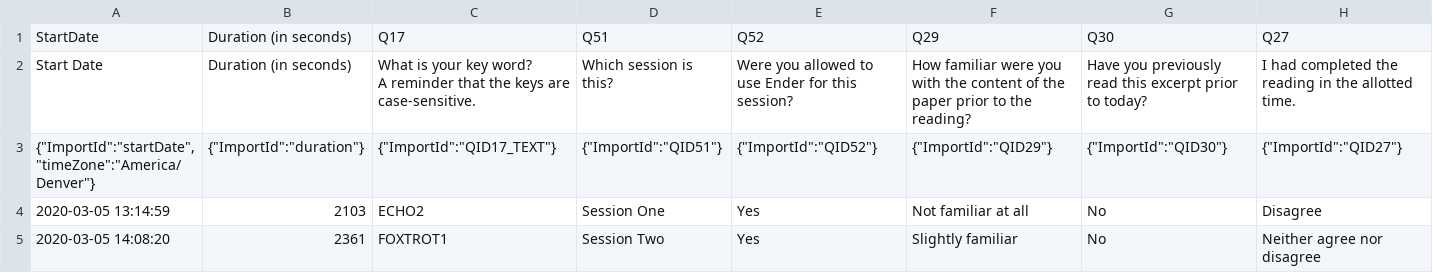
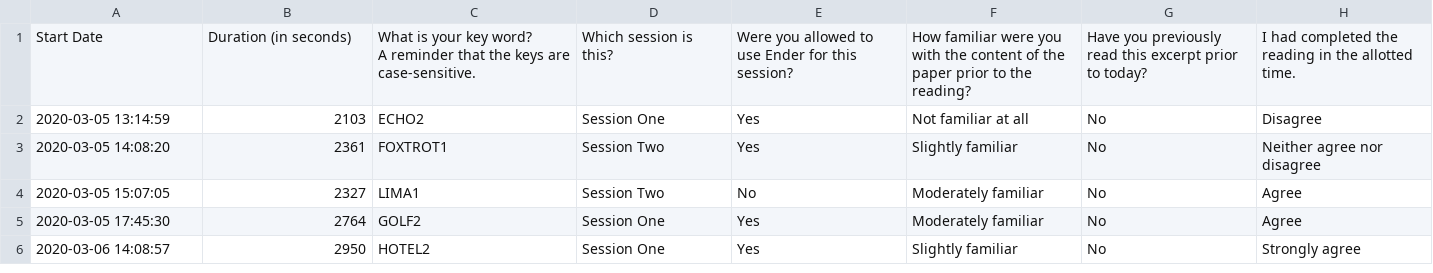
Before and after one commit to L1NDA/thesis-experiment, a CSV file: reference/data-original.csv, drawn as a sheet; only a part is shown; the shorter side is filled out with more unchanged rows; rows hold the shown columns only; the diff names each change by its address in the sheet, - before the commit and + after, or states it on an @@ line.

Commit message:
including data

```diff
--- a/reference/data-original.csv
+++ b/reference/data-original.csv
-row 1: StartDate | Duration (in seconds) | Q17 | Q51 | Q52 | Q29 | Q30 | Q27
-row 3: {"ImportId":"startDate","timeZone":"America/Denver"} | {"ImportId":"duration"} | {"ImportId":"QID17_TEXT"} | {"ImportId":"QID51"} | {"ImportId":"QID52"} | {"ImportId":"QID29"} | {"ImportId":"QID30"} | {"ImportId":"QID27"}
```
